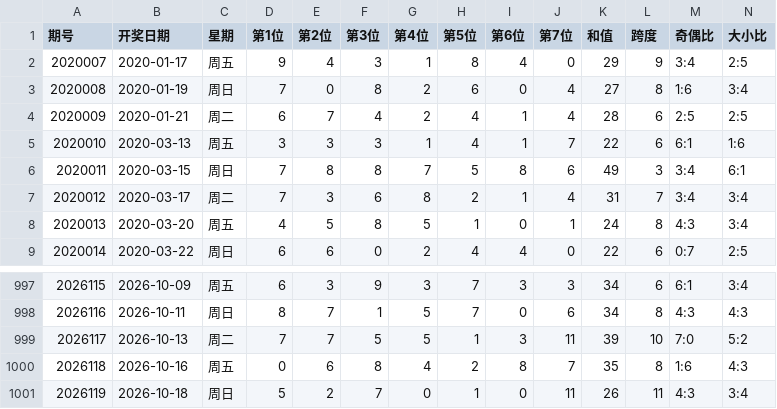
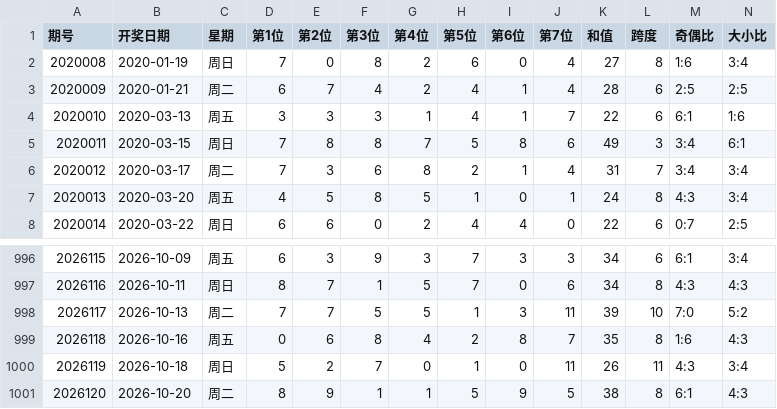
Before and after one commit to ghorgamo/ssqlotto, a CSV file: data/qxc_history_1000.csv, drawn as a sheet; only a part is shown, gaps mark what is left out.

```diff
--- a/data/qxc_history_1000.csv
+++ b/data/qxc_history_1000.csv
@@ -1,3 +1,2 @@
 期号,开奖日期,星期,第1位,第2位,第3位,第4位,第5位,第6位,第7位,和值,跨度,奇偶比,大小比
-2020007,2020-01-17,周五,9,4,3,1,8,4,0,29,9,3:4,2:5
 2020008,2020-01-19,周日,7,0,8,2,6,0,4,27,8,1:6,3:4
@@ -1001 +1000,2 @@
 2026119,2026-10-18,周日,5,2,7,0,1,0,11,26,11,4:3,3:4
+2026120,2026-10-20,周二,8,9,1,1,5,9,5,38,8,6:1,4:3
```
Also changed, not shown: data/kl8_history_1000.csv, data/pl5_history_1000.csv, 12 other files.
